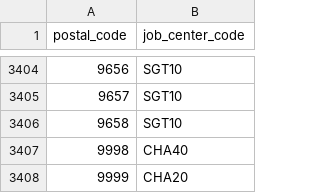
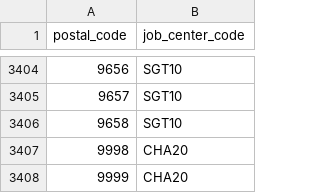
Before and after one commit to csu-anzai/reference-service, a CSV file: reference-app/src/main/resources/config/liquibase/changelog/data/job-centers-by-postal-code.csv, drawn as a sheet; only a part is shown, gaps mark what is left out; the diff covers the shown part only.

```diff
--- a/reference-app/src/main/resources/config/liquibase/changelog/data/job-centers-by-postal-code.csv
+++ b/reference-app/src/main/resources/config/liquibase/changelog/data/job-centers-by-postal-code.csv
@@ -3406,3 +3406,3 @@
 9658,SGT10
-9998,CHA40
+9998,CHA20
 9999,CHA20
```
Also changed, not shown: 26 edited cells elsewhere in this file, reference-app/src/main/resources/config/liquibase/changelog/data/locality.csv.
